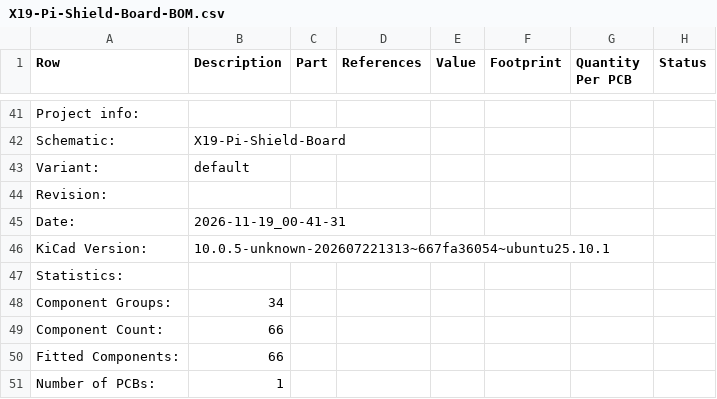
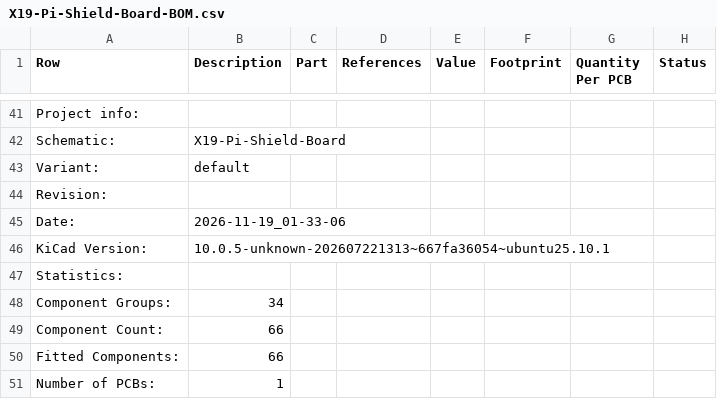
Before and after one commit to purduerov/X19-Pi-Shield-Board, a CSV file: X19-Pi-Shield-Board-BOM.csv, drawn as a sheet; only a part is shown, gaps mark what is left out; the diff names each change by its address in the sheet, - before the commit and + after, or states it on an @@ line.

```diff
--- a/X19-Pi-Shield-Board-BOM.csv
+++ b/X19-Pi-Shield-Board-BOM.csv
-B45 (Description): 2026-11-19_00-41-31
+B45 (Description): 2026-11-19_01-33-06
```
Also changed, not shown: 4 other files.
